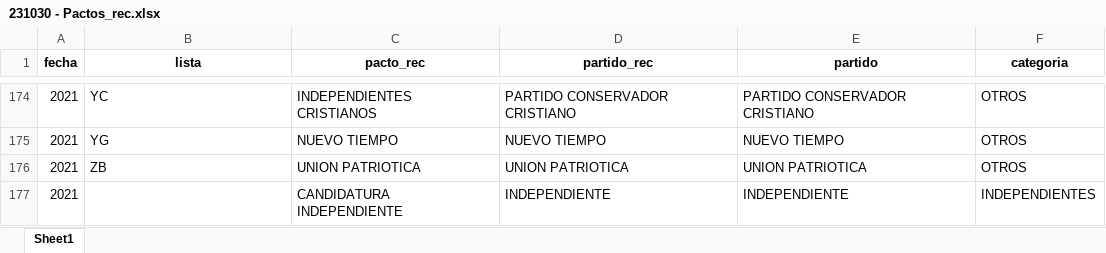
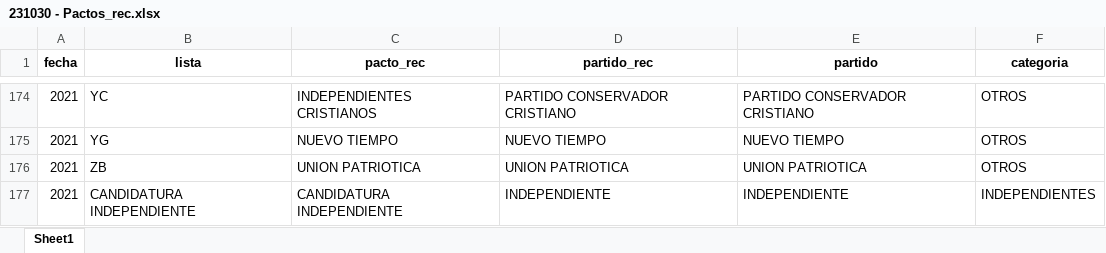
Before and after one commit to snaraya/datos_municipales, an Excel workbook: input/231030 - Pactos_rec.xlsx, sheet Sheet1, drawn as a sheet; only a part is shown, gaps mark what is left out; values as stored, in another font and other column widths than the file's, no borders; the diff names each change by its address in the sheet, - before the commit and + after, or states it on an @@ line.

```diff
--- a/input/231030 - Pactos_rec.xlsx (sheet Sheet1)
+++ b/input/231030 - Pactos_rec.xlsx (sheet Sheet1)
-B177 (lista): (empty)
+B177 (lista): CANDIDATURA INDEPENDIENTE
```
Also changed, not shown: 6 other files.
